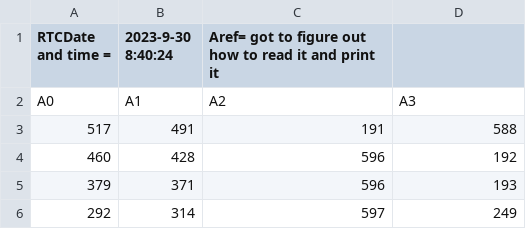
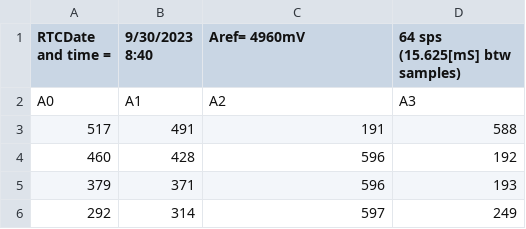
Before and after one commit to Thecuriousquestioner/UNO-DATALOGGER, a CSV file: UNO TEST DATA/5Hz_DT084024_Vref-4960mV_20230930.CSV, drawn as a sheet; only a part is shown.

```diff
--- a/UNO TEST DATA/5Hz_DT084024_Vref-4960mV_20230930.CSV
+++ b/UNO TEST DATA/5Hz_DT084024_Vref-4960mV_20230930.CSV
@@ -1,2 +1,2 @@
-RTCDate and time = ,2023-9-30  8:40:24,Aref= got to figure out how to read it and print it
+RTCDate and time = ,9/30/2023 8:40,Aref= 4960mV,64 sps (15.625[mS] btw samples)
 A0,A1,A2,A3
```
Also changed, not shown: UNO TEST DATA/10Hz_DT091547_Vref-4960mV_20230930.CSV, UNO TEST DATA/4Hz_DT084259__Vref-4960mV_20230930.CSV, 4 other files.
